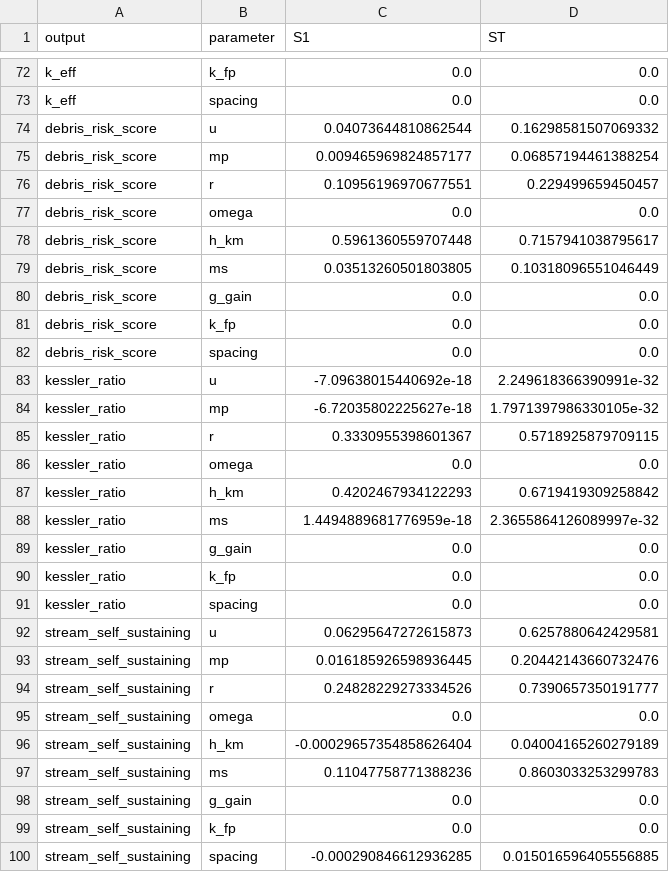
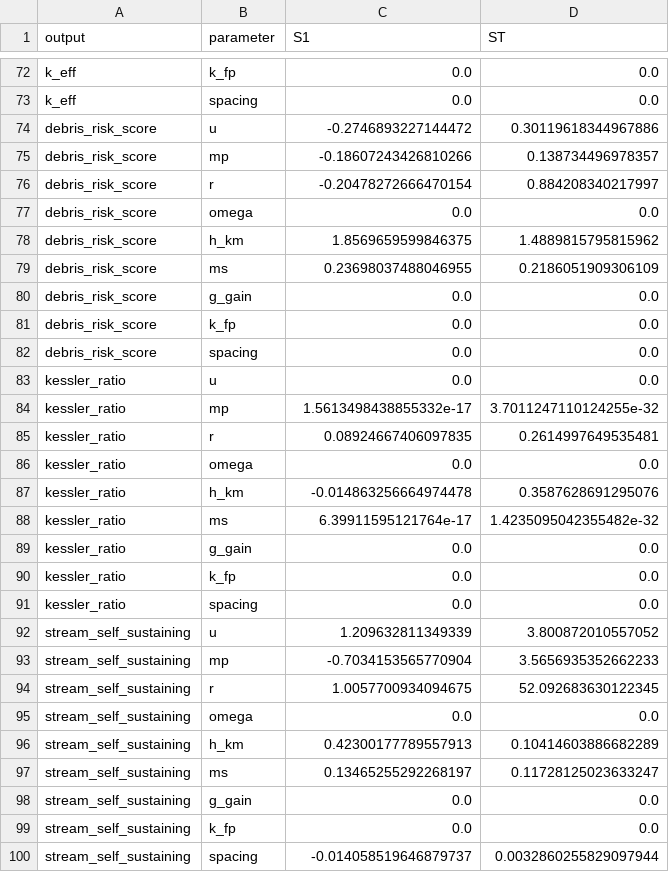
Before and after one commit to Bittermun/SpinnyBall, a CSV file: mission_analysis_results/sobol_smco.csv, drawn as a sheet; only a part is shown, gaps mark what is left out; the diff covers the shown part only.

```diff
--- a/mission_analysis_results/sobol_smco.csv
+++ b/mission_analysis_results/sobol_smco.csv
@@ -73,8 +73,8 @@ k_eff,k_fp,0.0,0.0
 k_eff,spacing,0.0,0.0
-debris_risk_score,u,0.04073644810862544,0.16298581507069332
-debris_risk_score,mp,0.009465969824857177,0.06857194461388254
-debris_risk_score,r,0.10956196970677551,0.229499659450457
+debris_risk_score,u,-0.2746893227144472,0.30119618344967886
+debris_risk_score,mp,-0.18607243426810266,0.138734496978357
+debris_risk_score,r,-0.20478272666470154,0.884208340217997
 debris_risk_score,omega,0.0,0.0
-debris_risk_score,h_km,0.5961360559707448,0.7157941038795617
-debris_risk_score,ms,0.03513260501803805,0.10318096551046449
+debris_risk_score,h_km,1.8569659599846375,1.4889815795815962
+debris_risk_score,ms,0.23698037488046955,0.2186051909306109
 debris_risk_score,g_gain,0.0,0.0
@@ -82,8 +82,8 @@ debris_risk_score,k_fp,0.0,0.0
 debris_risk_score,spacing,0.0,0.0
-kessler_ratio,u,-7.09638015440692e-18,2.249618366390991e-32
-kessler_ratio,mp,-6.72035802225627e-18,1.7971397986330105e-32
-kessler_ratio,r,0.3330955398601367,0.5718925879709115
+kessler_ratio,u,0.0,0.0
+kessler_ratio,mp,1.5613498438855332e-17,3.7011247110124255e-32
+kessler_ratio,r,0.08924667406097835,0.2614997649535481
 kessler_ratio,omega,0.0,0.0
-kessler_ratio,h_km,0.4202467934122293,0.6719419309258842
-kessler_ratio,ms,1.4494889681776959e-18,2.3655864126089997e-32
+kessler_ratio,h_km,-0.014863256664974478,0.3587628691295076
+kessler_ratio,ms,6.39911595121764e-17,1.4235095042355482e-32
 kessler_ratio,g_gain,0.0,0.0
@@ -91,10 +91,10 @@ kessler_ratio,k_fp,0.0,0.0
 kessler_ratio,spacing,0.0,0.0
-stream_self_sustaining,u,0.06295647272615873,0.6257880642429581
-stream_self_sustaining,mp,0.016185926598936445,0.20442143660732476
-stream_self_sustaining,r,0.24828229273334526,0.7390657350191777
+stream_self_sustaining,u,1.209632811349339,3.800872010557052
+stream_self_sustaining,mp,-0.7034153565770904,3.5656935352662233
+stream_self_sustaining,r,1.0057700934094675,52.092683630122345
 stream_self_sustaining,omega,0.0,0.0
-stream_self_sustaining,h_km,-0.00029657354858626404,0.04004165260279189
-stream_self_sustaining,ms,0.11047758771388236,0.8603033253299783
+stream_self_sustaining,h_km,0.42300177789557913,0.10414603886682289
+stream_self_sustaining,ms,0.13465255292268197,0.11728125023633247
 stream_self_sustaining,g_gain,0.0,0.0
 stream_self_sustaining,k_fp,0.0,0.0
-stream_self_sustaining,spacing,-0.000290846612936285,0.015016596405556885
+stream_self_sustaining,spacing,-0.014058519646879737,0.0032860255829097944
```
Also changed, not shown: 72 edited cells elsewhere in this file, mission_analysis_results/sobol_gdbco.csv, 56 other files.
